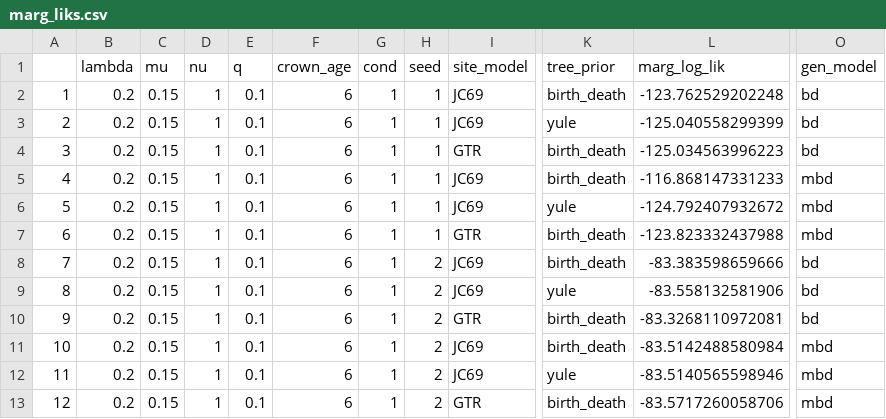
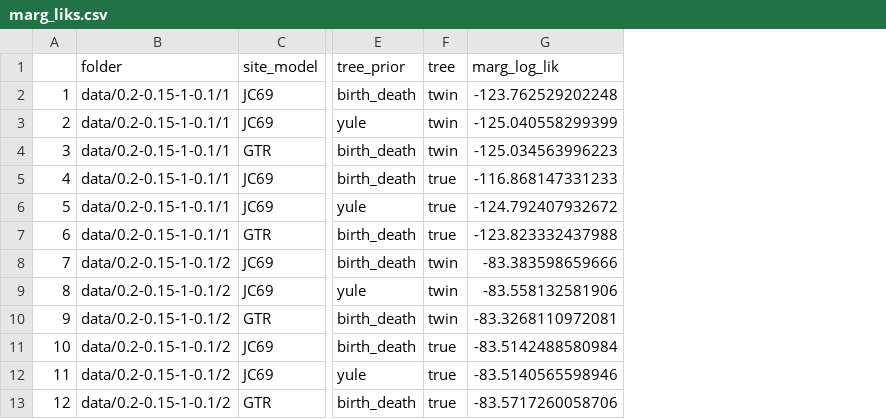
Before and after one commit to richelbilderbeek/razzo, a CSV file: inst/extdata/razzo_project/results/marg_liks.csv, drawn as a sheet; only a part is shown, gaps mark what is left out; removed rows and columns are numbered as before the commit, all else as after; the diff names each change by its address in the sheet, - before the commit and + after, or states it on an @@ line.

Commit message:
collect_marg_liks implemented: #233 solved

```diff
--- a/inst/extdata/razzo_project/results/marg_liks.csv
+++ b/inst/extdata/razzo_project/results/marg_liks.csv
-column B (lambda), rows 2-13: all 0.2
-column C (mu), rows 2-13: all 0.15
-column D (nu), rows 2-13: all 1
-column E (q), rows 2-13: all 0.1
-column F (crown_age), rows 2-13: all 6
-column G (cond), rows 2-13: all 1
-column H (seed), rows 2-13: 1 | 1 | 1 | 1 | 1 | 1 | 2 | 2 | 2 | 2 | 2 | 2
+column B (folder), rows 2-13: data/0.2-0.15-1-0.1/1 | data/0.2-0.15-1-0.1/1 | data/0.2-0.15-1-0.1/1 | data/0.2-0.15-1-0.1/1 | data/0.2-0.15-1-0.1/1 | data/0.2-0.15-1-0.1/1 | data/0.2-0.15-1-0.1/2 | data/0.2-0.15-1-0.1/2 | data/0.2-0.15-1-0.1/2 | data/0.2-0.15-1-0.1/2 | data/0.2-0.15-1-0.1/2 | data/0.2-0.15-1-0.1/2
+column F (tree), rows 2-13: twin | twin | twin | true | true | true | twin | twin | twin | true | true | true
-column O (gen_model), rows 2-13: bd | bd | bd | mbd | mbd | mbd | bd | bd | bd | mbd | mbd | mbd
```
Also changed, not shown: 7 other files.
